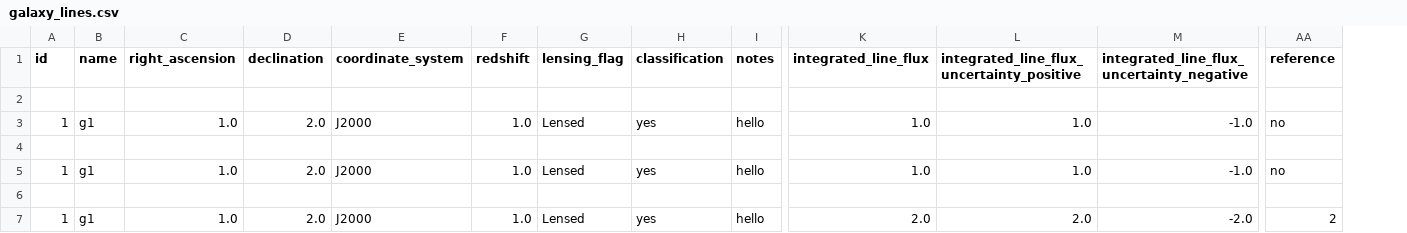
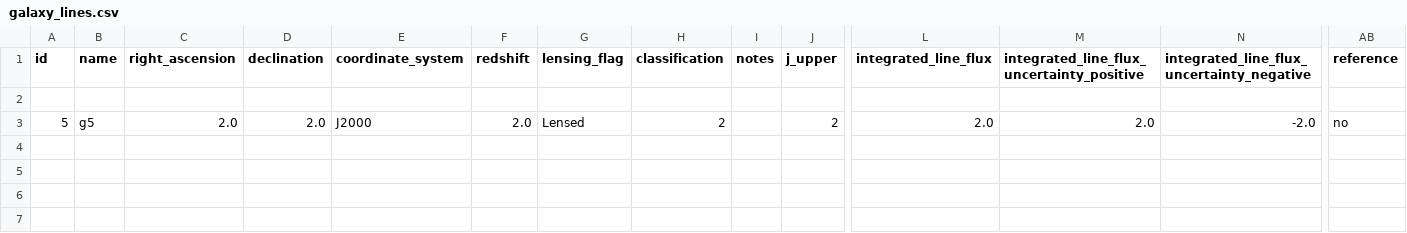
Before and after one commit to UladzimirTreihis/spectral_line_detection_database, a CSV file: flask-back-end/galaxy_lines.csv, drawn as a sheet; only a part is shown, gaps mark what is left out; removed rows and columns are numbered as before the commit, all else as after; rows hold the shown columns only; the diff names each change by its address in the sheet, - before the commit and + after, or states it on an @@ line.

```diff
--- a/flask-back-end/galaxy_lines.csv
+++ b/flask-back-end/galaxy_lines.csv
+column J (j_upper), row 3: 2
-row 3: 1 | g1 | 1.0 | 2.0 | J2000 | 1.0 | Lensed | yes | hello | 1.0 | 1.0 | -1.0 | no
-row 3: (empty)
+row 3: 5 | g5 | 2.0 | 2.0 | J2000 | 2.0 | Lensed | 2 |  | 2 | 2.0 | 2.0 | -2.0 | no
-row 5: 1 | g1 | 1.0 | 2.0 | J2000 | 1.0 | Lensed | yes | hello | 1.0 | 1.0 | -1.0 | no
-row 6: (empty)
-row 7: 1 | g1 | 1.0 | 2.0 | J2000 | 1.0 | Lensed | yes | hello | 2.0 | 2.0 | -2.0 | 2
```
Also changed, not shown: flask-back-end/galaxy.csv, 4 other files.
